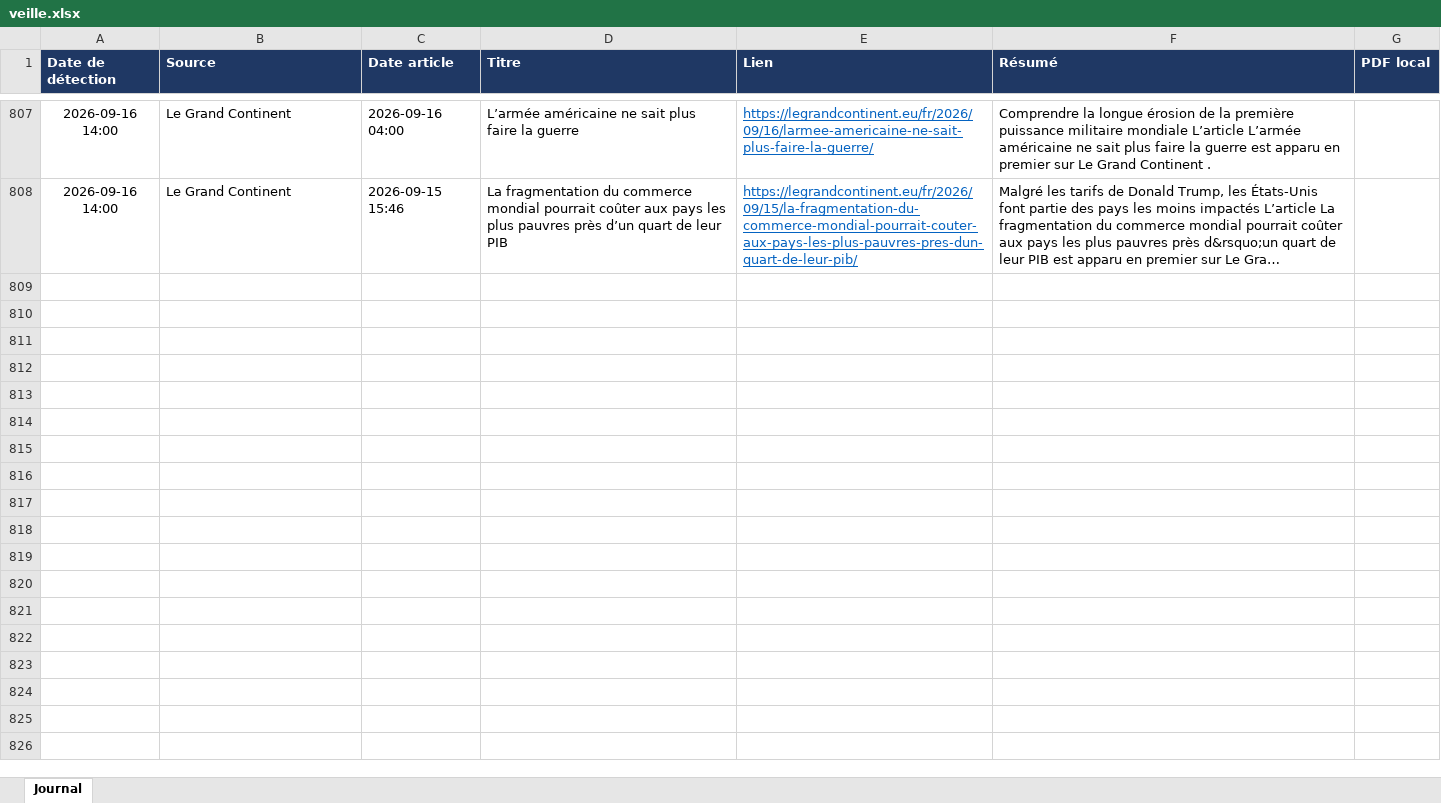
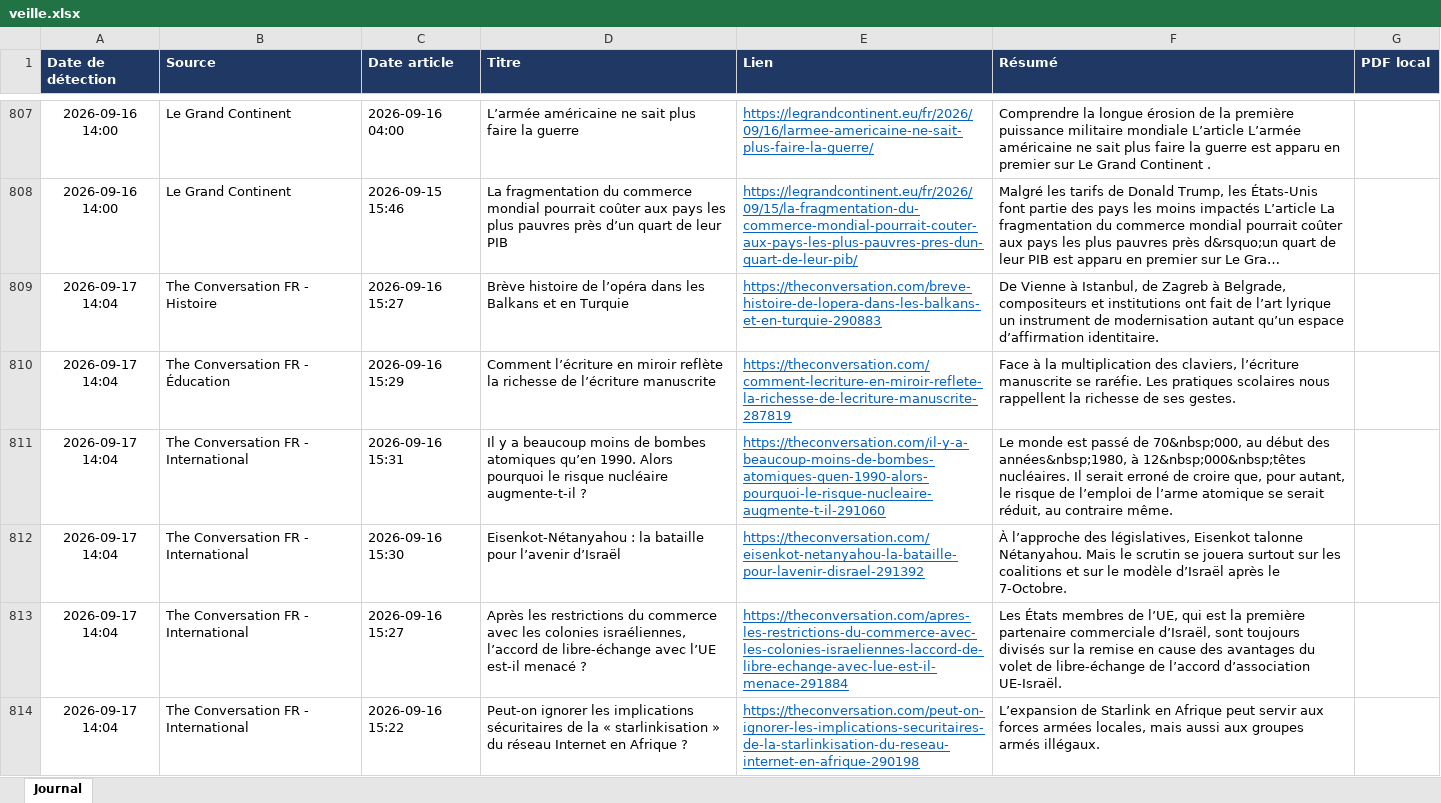
Before and after one commit to LoicSchreiber/Veille-HG-Marion, an Excel workbook: veille.xlsx, sheet Journal, drawn as a sheet; only a part is shown, gaps mark what is left out; long unchanged cells end in …; values as stored, in another font and other column widths than the file's, no borders; the diff covers the shown part only; the diff names each change by its address in the sheet, - before the commit and + after, or states it on an @@ line.

```diff
--- a/veille.xlsx (sheet Journal)
+++ b/veille.xlsx (sheet Journal)
+row 809: 2026-09-17 14:04 | The Conversation FR - Histoire | 2026-09-16 15:27 | Brève histoire de l’opéra dans les Balkans et en Turquie | https://theconversation.com/breve-histoire-de-lopera-dans-les-balkans-et-en-turquie-290883 | De Vienne à Istanbul, de Zagreb à Belgrade, compositeurs et institutions ont fait de l’art lyrique un instrument de modernisation autant qu’un espace d’affirmation identitaire.
+row 810: 2026-09-17 14:04 | The Conversation FR - Éducation | 2026-09-16 15:29 | Comment l’écriture en miroir reflète la richesse de l’écriture manuscrite | https://theconversation.com/comment-lecriture-en-miroir-reflete-la-richesse-de-lecriture-manuscrite-287819 | Face à la multiplication des claviers, l’écriture manuscrite se raréfie. Les pratiques scolaires nous rappellent la richesse de ses gestes.
+row 811: 2026-09-17 14:04 | The Conversation FR - International | 2026-09-16 15:31 | Il y a beaucoup moins de bombes atomiques qu’en 1990. Alors pourquoi le risque nucléaire augmente-t-il ? | https://theconversation.com/il-y-a-beaucoup-moins-de-bombes-atomiques-quen-1990-alors-pourquoi-le-risque-nucleaire-augmente-t-il-291060 | Le monde est passé de 70&nbsp;000, au début des années&nbsp;1980, à 12&nbsp;000&nbsp;têtes nucléaires. Il serait erroné de croire que, pour autant, le risque de l’emploi de l’arme atomique se serait réduit, au contraire même.
+row 812: 2026-09-17 14:04 | The Conversation FR - International | 2026-09-16 15:30 | Eisenkot-Nétanyahou : la bataille pour l’avenir d’Israël | https://theconversation.com/eisenkot-netanyahou-la-bataille-pour-lavenir-disrael-291392 | À l’approche des législatives, Eisenkot talonne Nétanyahou. Mais le scrutin se jouera surtout sur les coalitions et sur le modèle d’Israël après le 7-Octobre.
+row 813: 2026-09-17 14:04 | The Conversation FR - International | 2026-09-16 15:27 | Après les restrictions du commerce avec les colonies israéliennes, l’accord de libre-échange avec l’UE est-il menacé ? | https://theconversation.com/apres-les-restrictions-du-commerce-avec-les-colonies-israeliennes-laccord-de-libre-echange-avec-lue-est-il-menace-291884 | Les États membres de l’UE, qui est la première partenaire commerciale d’Israël, sont toujours divisés sur la remise en cause des avantages du volet de libre-échange de l’accord d’association UE-Israël.
+row 814: 2026-09-17 14:04 | The Conversation FR - International | 2026-09-16 15:22 | Peut-on ignorer les implications sécuritaires de la « starlinkisation » du réseau Internet en Afrique ? | https://theconversation.com/peut-on-ignorer-les-implications-securitaires-de-la-starlinkisation-du-reseau-internet-en-afrique-290198 | L’expansion de Starlink en Afrique peut servir aux forces armées locales, mais aussi aux groupes armés illégaux.
```
Also changed, not shown: 5 added rows elsewhere in this sheet, 4 other files.
